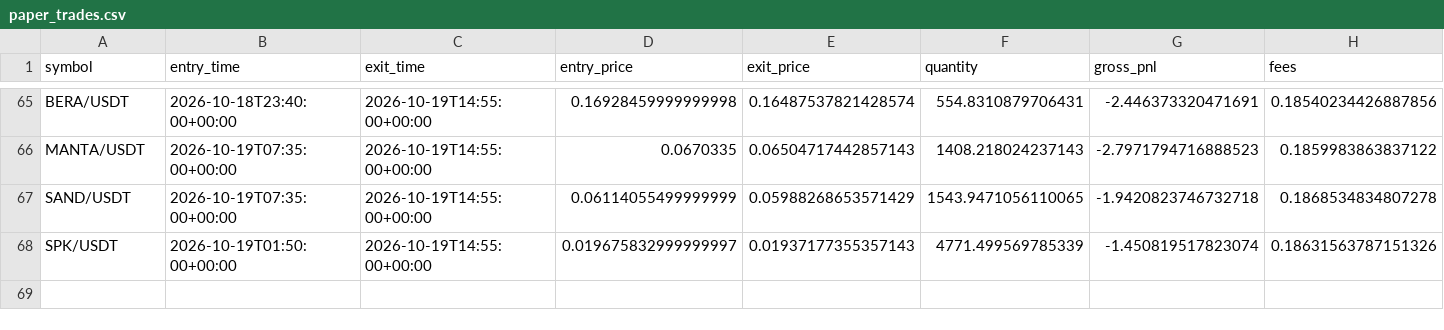
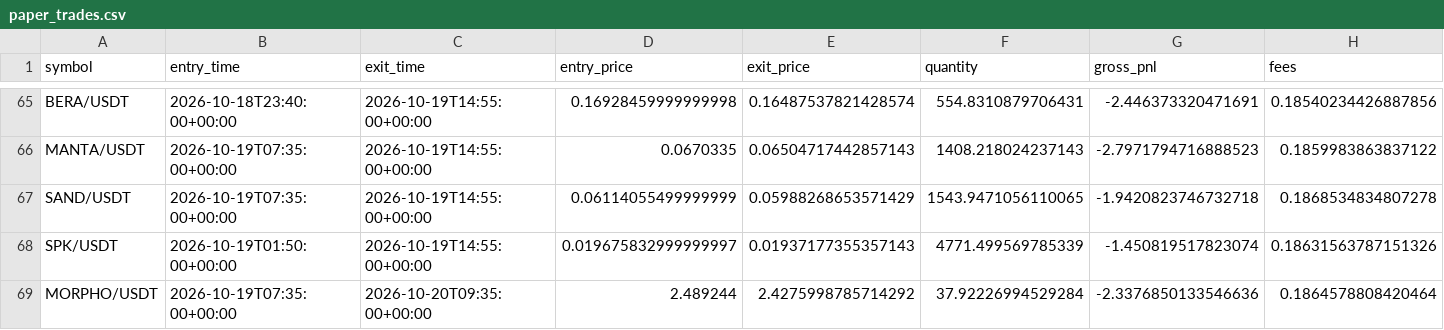
Before and after one commit to Sdka21/fvg-paper-bot, a CSV file: reports/paper_trades.csv, drawn as a sheet; only a part is shown, gaps mark what is left out; rows hold the shown columns only; the diff names each change by its address in the sheet, - before the commit and + after, or states it on an @@ line.

```diff
--- a/reports/paper_trades.csv
+++ b/reports/paper_trades.csv
+row 69: MORPHO/USDT | 2026-10-19T07:35:00+00:00 | 2026-10-20T09:35:00+00:00 | 2.489244 | 2.4275998785714292 | 37.92226994529284 | -2.3376850133546636 | 0.1864578808420464
```
Also changed, not shown: reports/paper_equity.csv, reports/scalp_equity.csv, 3 other files.
